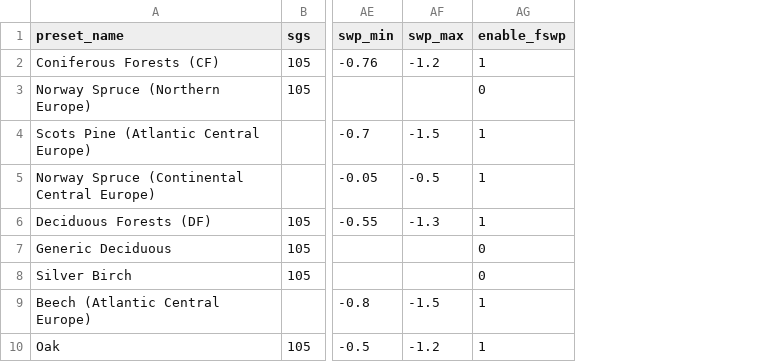
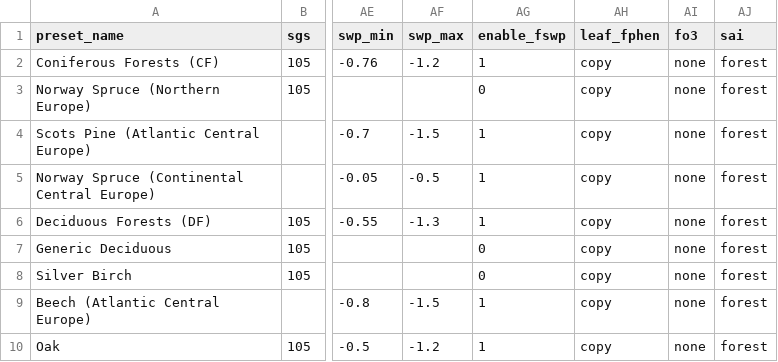
Before and after one commit to DO3SE/DO3SE-UI, a CSV file: resources/default_veg_presets.csv, drawn as a sheet; only a part is shown, gaps mark what is left out; the diff names each change by its address in the sheet, - before the commit and + after, or states it on an @@ line.

Commit message:
Configuration now incorporates supplied veg presets

```diff
--- a/resources/default_veg_presets.csv
+++ b/resources/default_veg_presets.csv
+column AH (leaf_fphen), rows 2-10: all copy
+column AI (fo3), rows 2-10: all none
+column AJ (sai), rows 2-10: all forest
```
Also changed, not shown: 4 other files.
